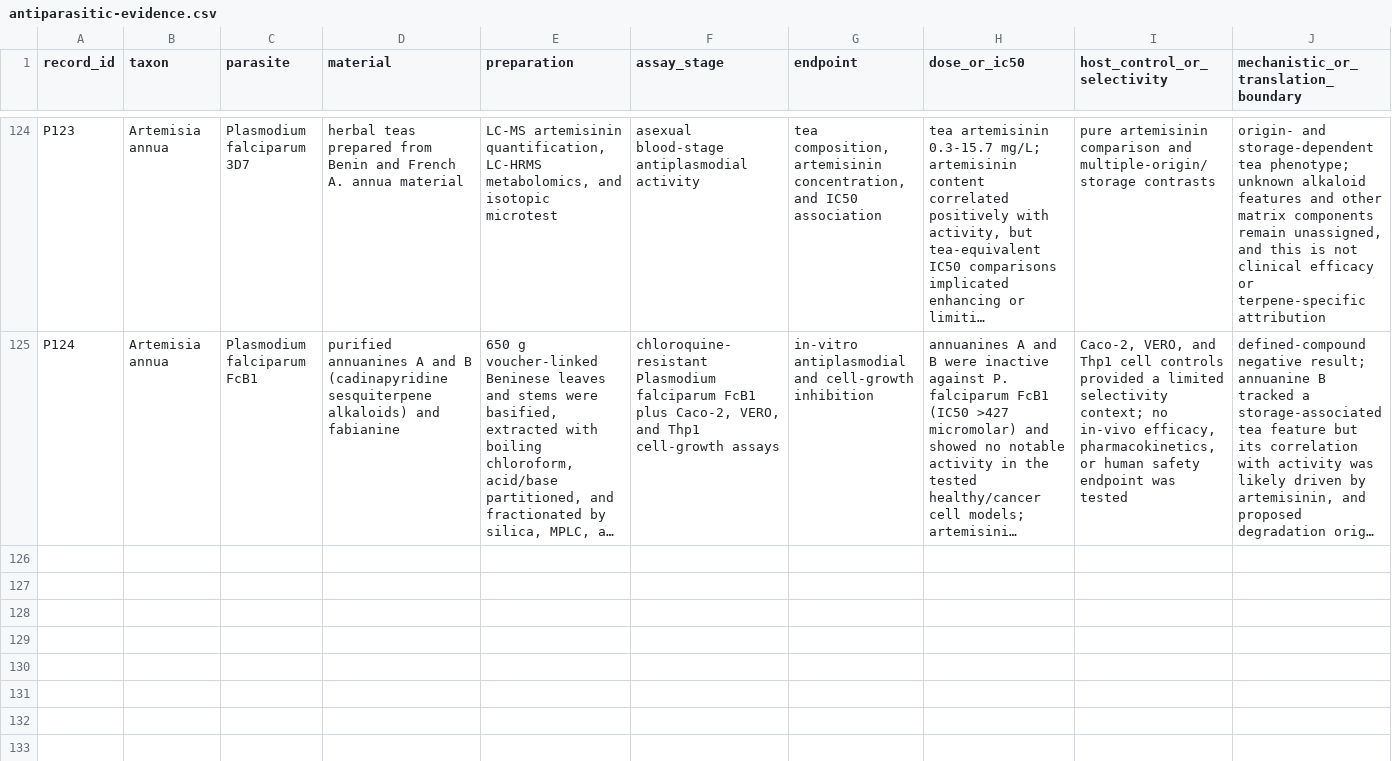
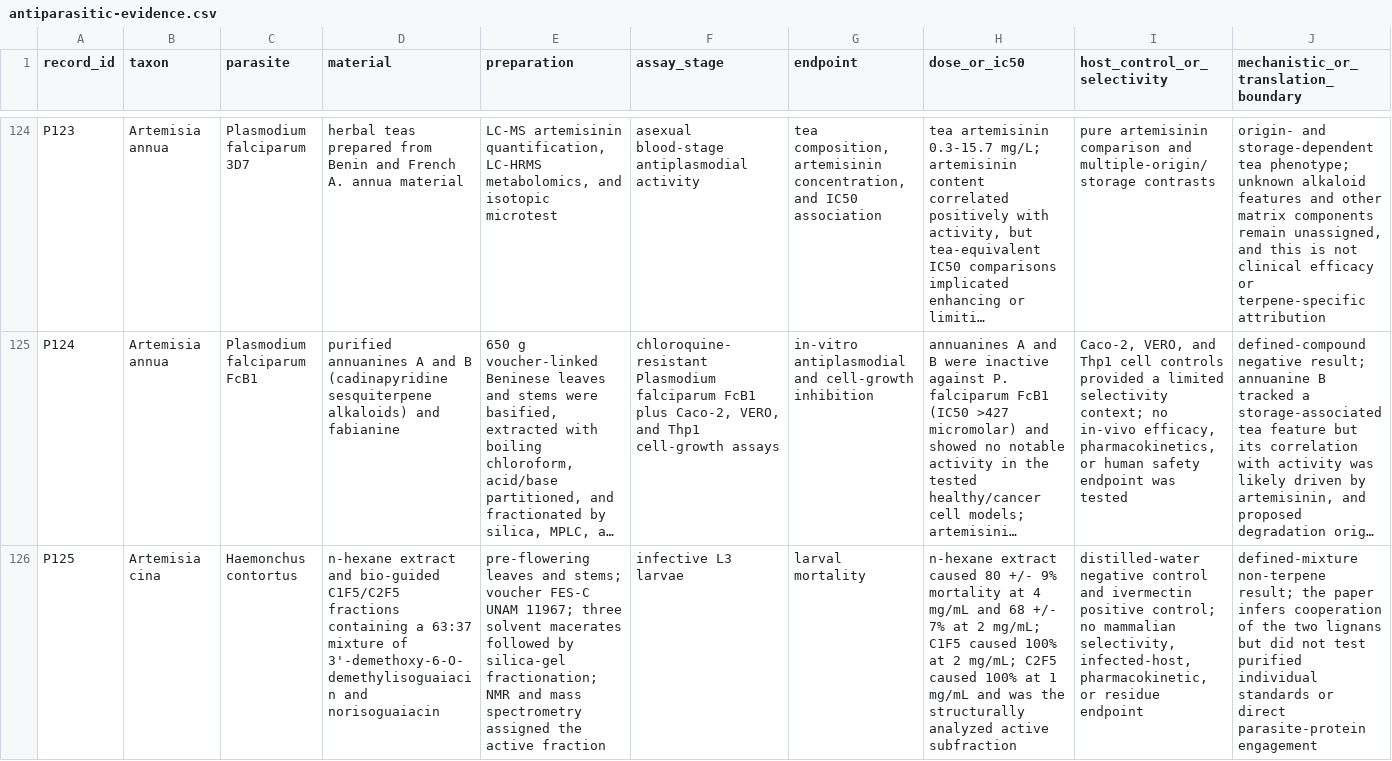
Before and after one commit to dcmcshan/artemisia, a CSV file: manuscript/antiparasitic-evidence.csv, drawn as a sheet; only a part is shown, gaps mark what is left out; long unchanged cells end in …; rows hold the shown columns only; the diff names each change by its address in the sheet, - before the commit and + after, or states it on an @@ line.

```diff
--- a/manuscript/antiparasitic-evidence.csv
+++ b/manuscript/antiparasitic-evidence.csv
+row 126: P125 | Artemisia cina | Haemonchus contortus | n-hexane extract and bio-guided C1F5/C2F5 fractions containing a 63:37 mixture of 3'-demethoxy-6-O-demethylisoguaiacin and norisoguaiacin | pre-flowering leaves and stems; voucher FES-C UNAM 11967; three solvent macerates followed by silica-gel fractionation; NMR and mass spectrometry assigned the active fraction | infective L3 larvae | larval mortality | n-hexane extract caused 80 +/- 9% mortality at 4 mg/mL and 68 +/- 7% at 2 mg/mL; C1F5 caused 100% at 2 mg/mL; C2F5 caused 100% at 1 mg/mL and was the structurally analyzed active subfraction | distilled-water negative control and ivermectin positive control; no mammalian selectivity, infected-host, pharmacokinetic, or residue endpoint | defined-mixture non-terpene result; the paper infers cooperation of the two lignans but did not test purified individual standards or direct parasite-protein engagement
```
Also changed, not shown: manuscript/evidence-appraisal.csv, manuscript/evidence-matrix.csv, 17 other files.
